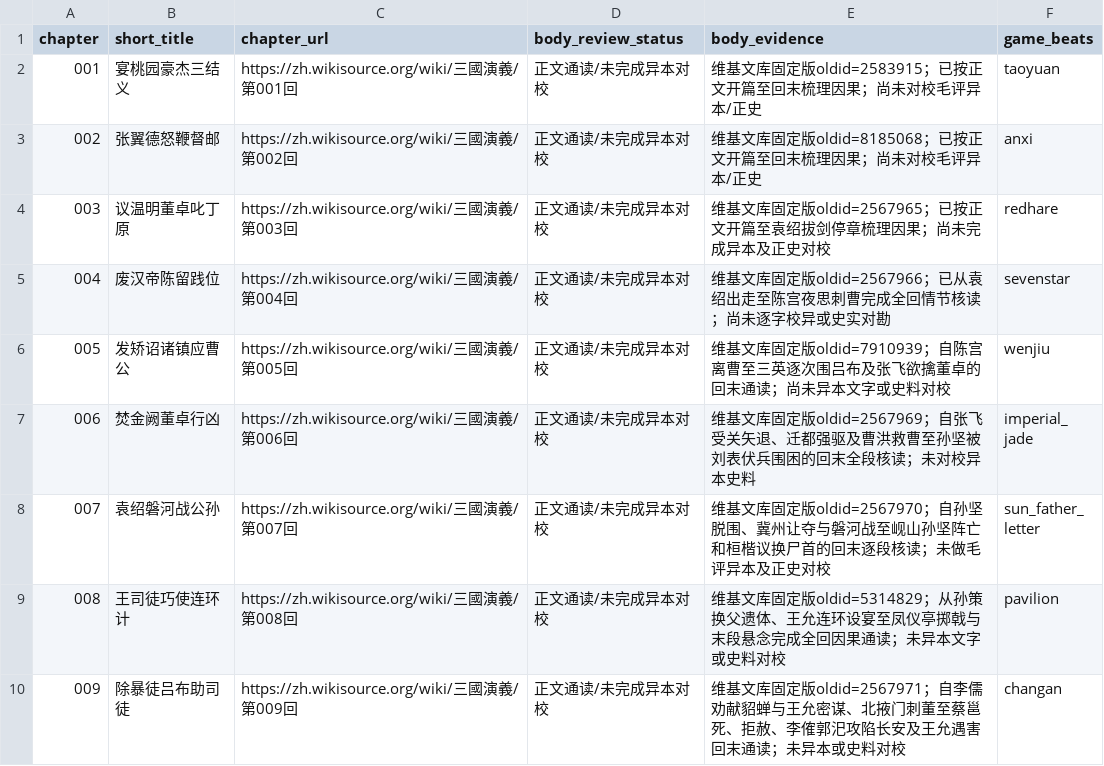
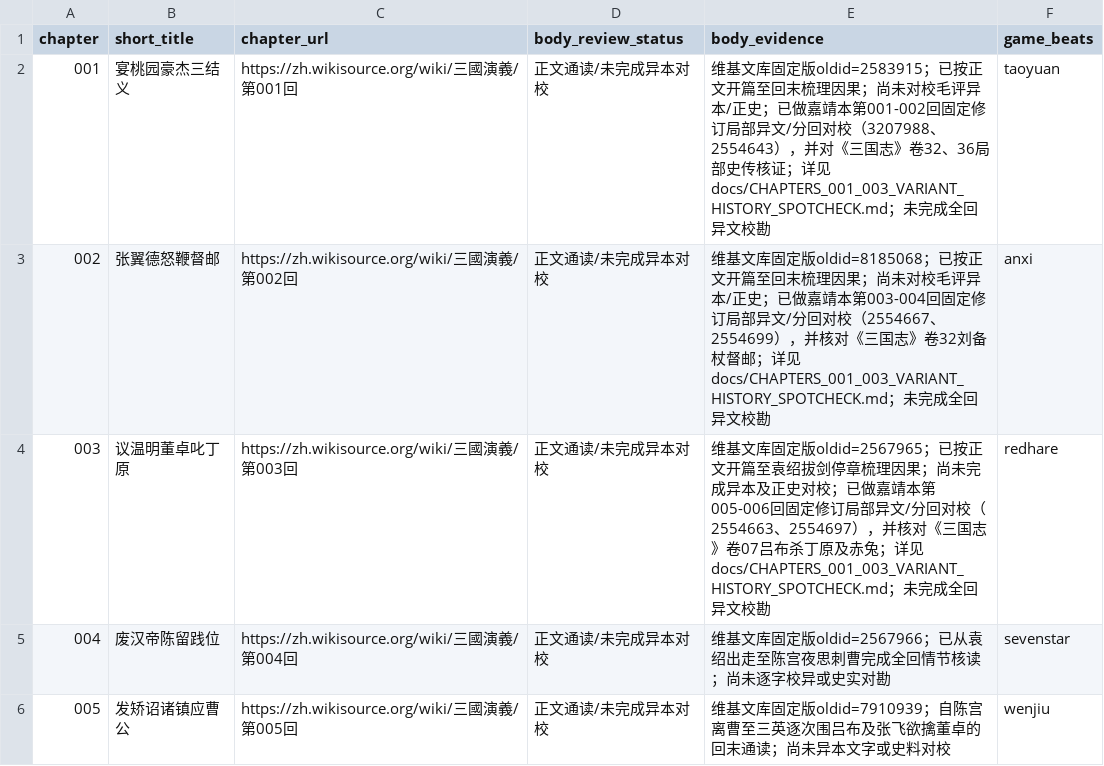
Before and after one commit to jackson-heylion/Three-Kingdoms-Spire-Reborn, a TSV file: data/chapter_body_audit.tsv, drawn as a sheet; only a part is shown; the shorter side is filled out with more unchanged rows.

Commit message:
P1④ 第001—003回：嘉靖/毛评分回对校、史传责任分栏与可玩旧账 (#171)
* feat(lore): compare chapters 001-003 across Jia Jing, Mao and Sanguozhi; pay accepted source debt

* test(lore): match actual tab-separated chapter ledger rows

```diff
--- a/data/chapter_body_audit.tsv
+++ b/data/chapter_body_audit.tsv
@@ -1,5 +1,5 @@
 chapter	short_title	chapter_url	body_review_status	body_evidence	game_beats
-001	宴桃园豪杰三结义	https://zh.wikisource.org/wiki/三國演義/第001回	正文通读/未完成异本对校	维基文库固定版oldid=2583915；已按正文开篇至回末梳理因果；尚未对校毛评异本/正史	taoyuan
-002	张翼德怒鞭督邮	https://zh.wikisource.org/wiki/三國演義/第002回	正文通读/未完成异本对校	维基文库固定版oldid=8185068；已按正文开篇至回末梳理因果；尚未对校毛评异本/正史	anxi
-003	议温明董卓叱丁原	https://zh.wikisource.org/wiki/三國演義/第003回	正文通读/未完成异本对校	维基文库固定版oldid=2567965；已按正文开篇至袁绍拔剑停章梳理因果；尚未完成异本及正史对校	redhare
+001	宴桃园豪杰三结义	https://zh.wikisource.org/wiki/三國演義/第001回	正文通读/未完成异本对校	维基文库固定版oldid=2583915；已按正文开篇至回末梳理因果；尚未对校毛评异本/正史；已做嘉靖本第001-002回固定修订局部异文/分回对校（3207988、2554643），并对《三国志》卷32、36局部史传核证；详见 docs/CHAPTERS_001_003_VARIANT_HISTORY_SPOTCHECK.md；未完成全回异文校勘	taoyuan
+002	张翼德怒鞭督邮	https://zh.wikisource.org/wiki/三國演義/第002回	正文通读/未完成异本对校	维基文库固定版oldid=8185068；已按正文开篇至回末梳理因果；尚未对校毛评异本/正史；已做嘉靖本第003-004回固定修订局部异文/分回对校（2554667、2554699），并核对《三国志》卷32刘备杖督邮；详见 docs/CHAPTERS_001_003_VARIANT_HISTORY_SPOTCHECK.md；未完成全回异文校勘	anxi
+003	议温明董卓叱丁原	https://zh.wikisource.org/wiki/三國演義/第003回	正文通读/未完成异本对校	维基文库固定版oldid=2567965；已按正文开篇至袁绍拔剑停章梳理因果；尚未完成异本及正史对校；已做嘉靖本第005-006回固定修订局部异文/分回对校（2554663、2554697），并核对《三国志》卷07吕布杀丁原及赤兔；详见 docs/CHAPTERS_001_003_VARIANT_HISTORY_SPOTCHECK.md；未完成全回异文校勘	redhare
 004	废汉帝陈留践位	https://zh.wikisource.org/wiki/三國演義/第004回	正文通读/未完成异本对校	维基文库固定版oldid=2567966；已从袁绍出走至陈宫夜思刺曹完成全回情节核读；尚未逐字校异或史实对勘	sevenstar
```
Also changed, not shown: 7 other files.
